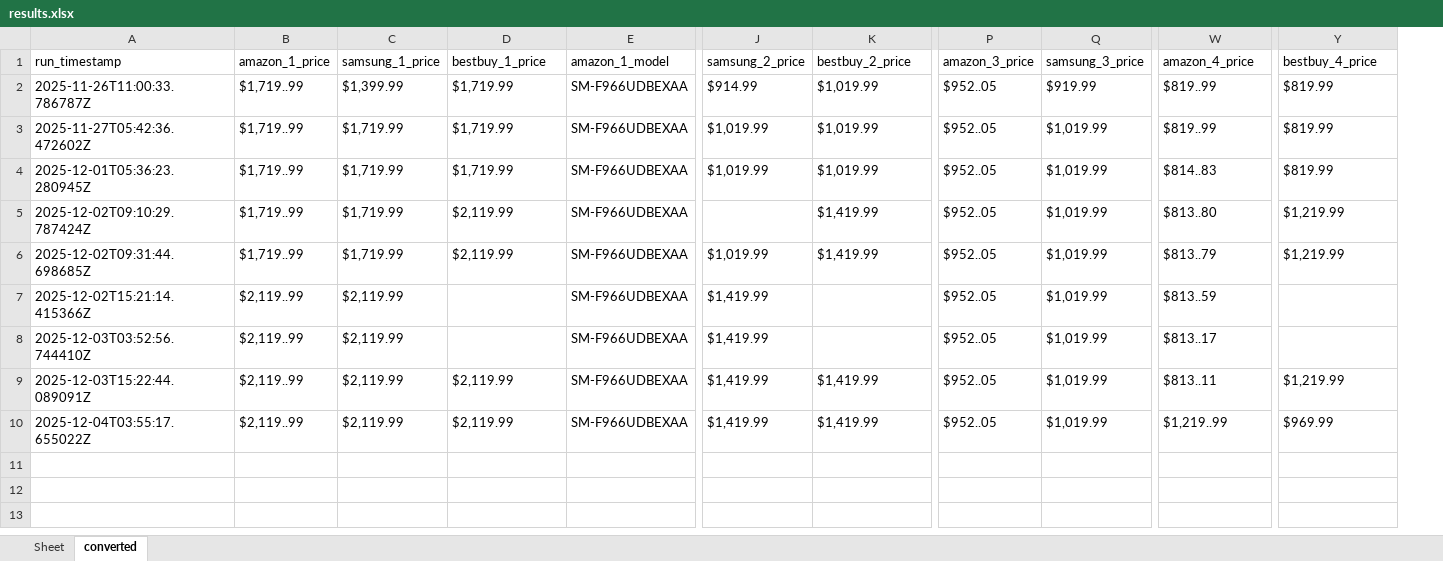
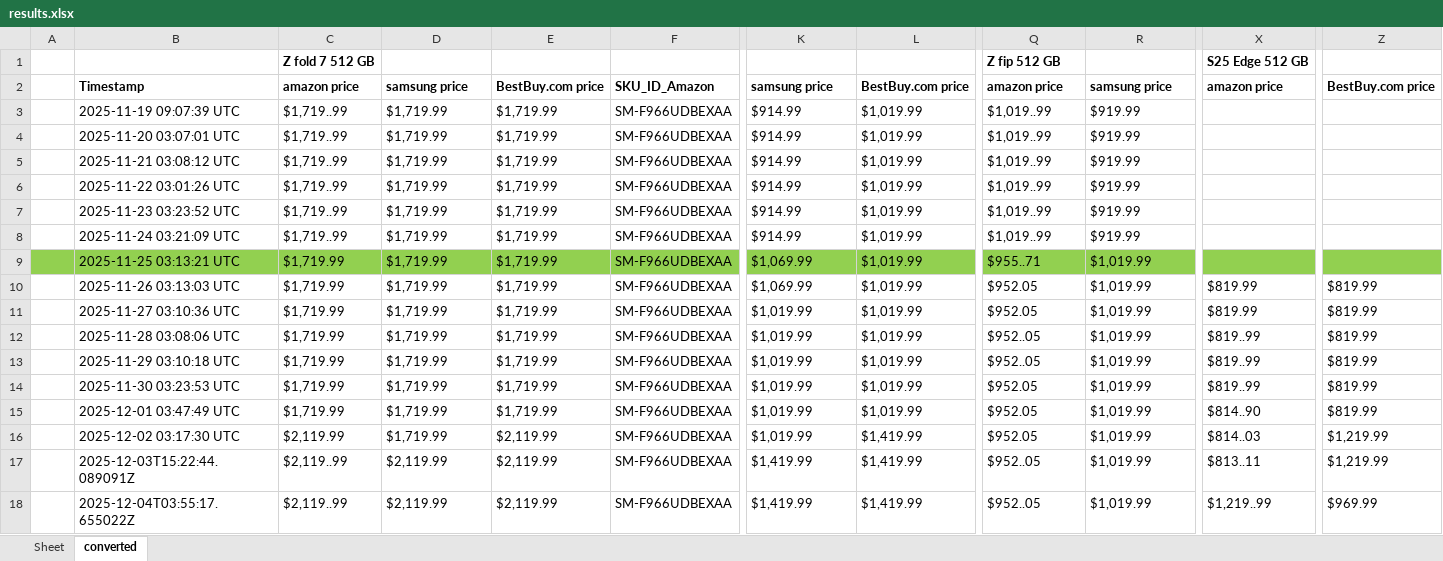
Before and after one commit to h-rathi/newGit, an Excel workbook: outputs/results.xlsx, sheet converted, drawn as a sheet; only a part is shown, gaps mark what is left out; values as stored, in another font and other column widths than the file's, no borders; removed rows and columns are numbered as before the commit, all else as after; rows hold the shown columns only; the diff names each change by its address in the sheet, - before the commit and + after, or states it on an @@ line.

Commit message:
added Formatting for excel file

```diff
--- a/outputs/results.xlsx (sheet converted)
+++ b/outputs/results.xlsx (sheet converted)
-column A, rows 2-6: 2025-11-26T11:00:33.786787Z | 2025-11-27T05:42:36.472602Z | 2025-12-01T05:36:23.280945Z | 2025-12-02T09:10:29.787424Z | 2025-12-02T09:31:44.698685Z; rows 9-10: 2025-12-03T15:22:44.089091Z | 2025-12-04T03:55:17.655022Z
+column A, empty
+column B, row 10: 2025-11-26 03:13:03 UTC; rows 12-13: 2025-11-28 03:08:06 UTC | 2025-11-29 03:10:18 UTC; rows 15-18: 2025-12-01 03:47:49 UTC | 2025-12-02 03:17:30 UTC | 2025-12-03T15:22:44.089091Z | 2025-12-04T03:55:17.655022Z
-row 1: run_timestamp | amazon_1_price | samsung_1_price | bestbuy_1_price | amazon_1_model | samsung_2_price | bestbuy_2_price | amazon_3_price | samsung_3_price | amazon_4_price | bestbuy_4_price
+row 1:  |  | Z fold 7 512 GB |  |  |  |  |  | Z fip 512 GB |  | S25 Edge 512 GB
+row 2:  | Timestamp | amazon price | samsung price | BestBuy.com price | SKU_ID_Amazon | samsung price | BestBuy.com price | amazon price | samsung price | amazon price | BestBuy.com price
+row 3:  | 2025-11-19 09:07:39 UTC | $1,719..99 | $1,719.99 | $1,719.99 | SM-F966UDBEXAA | $914.99 | $1,019.99 | $1,019..99 | $919.99
+row 4:  | 2025-11-20 03:07:01 UTC | $1,719..99 | $1,719.99 | $1,719.99 | SM-F966UDBEXAA | $914.99 | $1,019.99 | $1,019..99 | $919.99
+row 5:  | 2025-11-21 03:08:12 UTC | $1,719..99 | $1,719.99 | $1,719.99 | SM-F966UDBEXAA | $914.99 | $1,019.99 | $1,019..99 | $919.99
+row 6:  | 2025-11-22 03:01:26 UTC | $1,719..99 | $1,719.99 | $1,719.99 | SM-F966UDBEXAA | $914.99 | $1,019.99 | $1,019..99 | $919.99
+row 7:  | 2025-11-23 03:23:52 UTC | $1,719..99 | $1,719.99 | $1,719.99 | SM-F966UDBEXAA | $914.99 | $1,019.99 | $1,019..99 | $919.99
+row 8:  | 2025-11-24 03:21:09 UTC | $1,719..99 | $1,719.99 | $1,719.99 | SM-F966UDBEXAA | $914.99 | $1,019.99 | $1,019..99 | $919.99
+row 9:  | 2025-11-25 03:13:21 UTC | $1,719.99 | $1,719.99 | $1,719.99 | SM-F966UDBEXAA | $1,069.99 | $1,019.99 | $955..71 | $1,019.99
-C10: $1,719..99
+C10: $1,719.99
-D10: $1,399.99
+D10: $1,719.99
-K10: $914.99
+K10: $1,069.99
-Q10: $952..05
+Q10: $952.05
-R10: $919.99
+R10: $1,019.99
-X10: $819..99
+X10: $819.99
+row 11:  | 2025-11-27 03:10:36 UTC | $1,719.99 | $1,719.99 | $1,719.99 | SM-F966UDBEXAA | $1,019.99 | $1,019.99 | $952.05 | $1,019.99 | $819.99 | $819.99
-C12:C13: $1,719..99
+C12:C13: $1,719.99
-X13: $814..83
+X13: $819..99
+row 14:  | 2025-11-30 03:23:53 UTC | $1,719.99 | $1,719.99 | $1,719.99 | SM-F966UDBEXAA | $1,019.99 | $1,019.99 | $952.05 | $1,019.99 | $819..99 | $819.99
-C15: $1,719..99
+C15: $1,719.99
-E15: $2,119.99
+E15: $1,719.99
-K15: (empty)
+K15: $1,019.99
-L15: $1,419.99
+L15: $1,019.99
-Q15:Q16: $952..05
+Q15:Q16: $952.05
-X15: $813..80
+X15: $814..90
-Z15: $1,219.99
+Z15: $819.99
-C16: $1,719..99
+C16: $2,119.99
-X16: $813..79
+X16: $814..03
-row 7: 2025-12-02T15:21:14.415366Z | $2,119..99 | $2,119.99 |  | SM-F966UDBEXAA | $1,419.99 |  | $952..05 | $1,019.99 | $813..59
-row 8: 2025-12-03T03:52:56.744410Z | $2,119..99 | $2,119.99 |  | SM-F966UDBEXAA | $1,419.99 |  | $952..05 | $1,019.99 | $813..17
```
